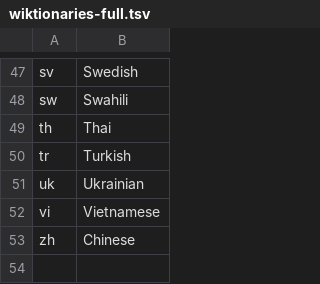
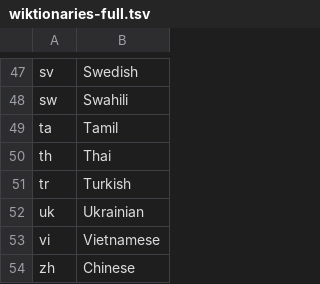
Before and after one commit to juditacs/wikt2dict, a TSV file: res/wiktionaries-full.tsv, drawn as a sheet; only a part is shown, gaps mark what is left out; the diff names each change by its address in the sheet, - before the commit and + after, or states it on an @@ line.

Commit message:
Added Tamil (ta) to the supported languages.

```diff
--- a/res/wiktionaries-full.tsv
+++ b/res/wiktionaries-full.tsv
+row 49: ta | Tamil
```
Also changed, not shown: 4 other files.
